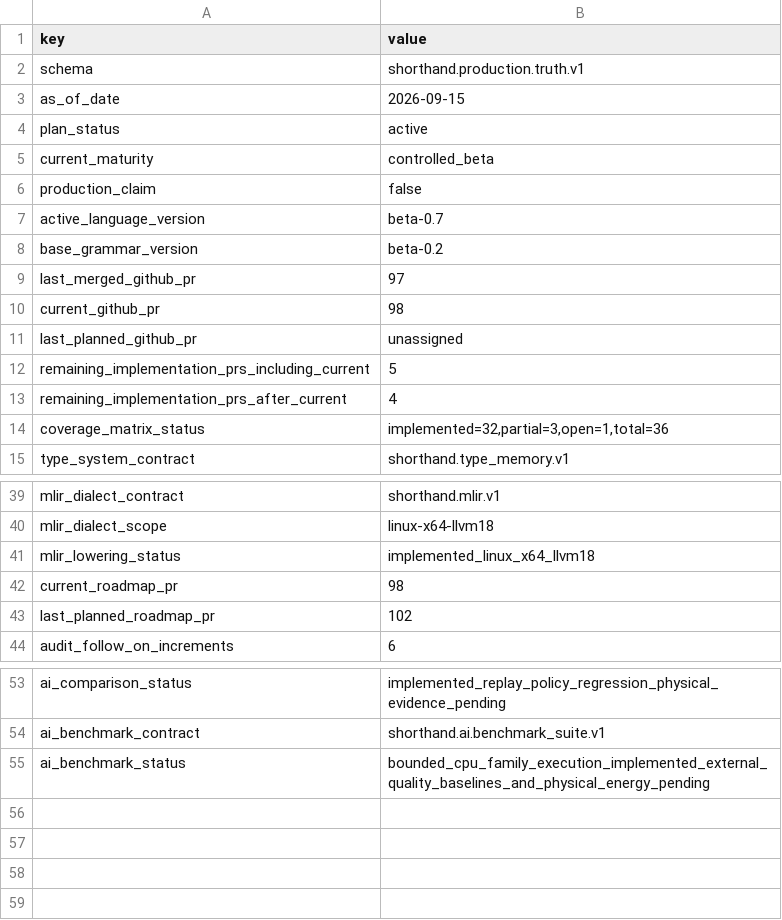
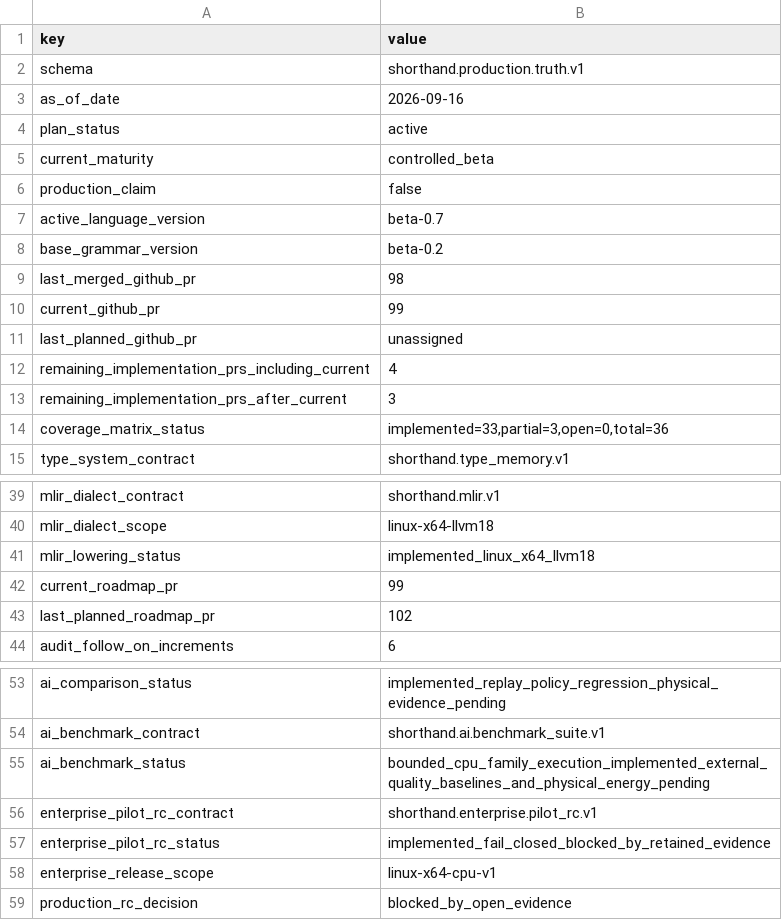
Before and after one commit to amarbanerjee23/ShortHand_Compiler, a TSV file: docs/production_truth.tsv, drawn as a sheet; only a part is shown, gaps mark what is left out.

```diff
--- a/docs/production_truth.tsv
+++ b/docs/production_truth.tsv
@@ -2,3 +2,3 @@ key	value
 schema	shorthand.production.truth.v1
-as_of_date	2026-09-15
+as_of_date	2026-09-16
 plan_status	active
@@ -8,8 +8,8 @@ active_language_version	beta-0.7
 base_grammar_version	beta-0.2
-last_merged_github_pr	97
-current_github_pr	98
+last_merged_github_pr	98
+current_github_pr	99
 last_planned_github_pr	unassigned
-remaining_implementation_prs_including_current	5
-remaining_implementation_prs_after_current	4
-coverage_matrix_status	implemented=32,partial=3,open=1,total=36
+remaining_implementation_prs_including_current	4
+remaining_implementation_prs_after_current	3
+coverage_matrix_status	implemented=33,partial=3,open=0,total=36
 type_system_contract	shorthand.type_memory.v1
@@ -41,3 +41,3 @@ mlir_dialect_scope	linux-x64-llvm18
 mlir_lowering_status	implemented_linux_x64_llvm18
-current_roadmap_pr	98
+current_roadmap_pr	99
 last_planned_roadmap_pr	102
@@ -55 +55,5 @@ ai_benchmark_contract	shorthand.ai.benchmark_suite.v1
 ai_benchmark_status	bounded_cpu_family_execution_implemented_external_quality_baselines_and_physical_energy_pending
+enterprise_pilot_rc_contract	shorthand.enterprise.pilot_rc.v1
+enterprise_pilot_rc_status	implemented_fail_closed_blocked_by_retained_evidence
+enterprise_release_scope	linux-x64-cpu-v1
+production_rc_decision	blocked_by_open_evidence
```
Also changed, not shown: docs/c3eco_traceability.tsv, 21 other files.
